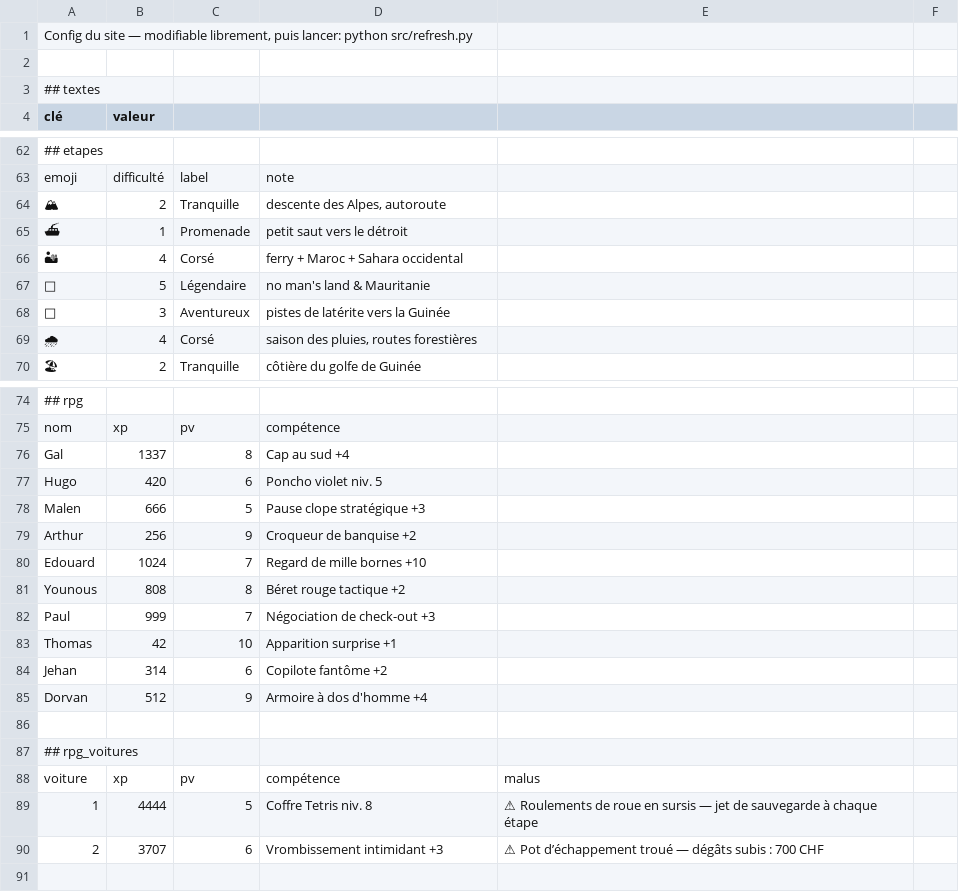
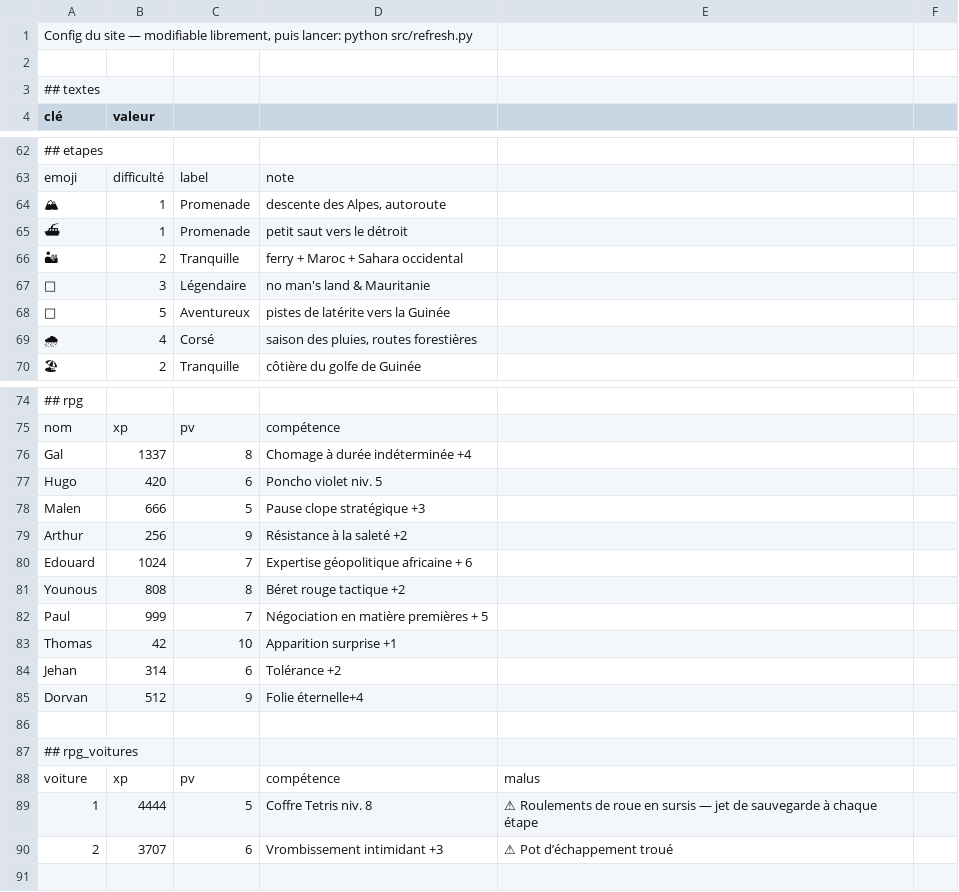
Before and after one commit to CartmanRolex/AfricaTrip, a CSV file: data/Config.csv, drawn as a sheet; only a part is shown, gaps mark what is left out; the diff names each change by its address in the sheet, - before the commit and + after, or states it on an @@ line.

```diff
--- a/data/Config.csv
+++ b/data/Config.csv
-B64 (valeur): 2
+B64 (valeur): 1
-C64: Tranquille
+C64: Promenade
-B66 (valeur): 4
+B66 (valeur): 2
-C66: Corsé
+C66: Tranquille
-B67 (valeur): 5
+B67 (valeur): 3
-B68 (valeur): 3
+B68 (valeur): 5
-D76: Cap au sud +4
+D76: Chomage à durée indéterminée +4
-D79: Croqueur de banquise +2
+D79: Résistance à la saleté +2
-D80: Regard de mille bornes +10
+D80: Expertise géopolitique africaine + 6
-D82: Négociation de check-out +3
+D82: Négociation en matière premières + 5
-D84: Copilote fantôme +2
+D84: Tolérance +2
-D85: Armoire à dos d'homme +4
+D85: Folie éternelle+4
-E90: ⚠ Pot d’échappement troué — dégâts subis : 700 CHF
+E90: ⚠ Pot d’échappement troué
```
Also changed, not shown: 3 other files.
